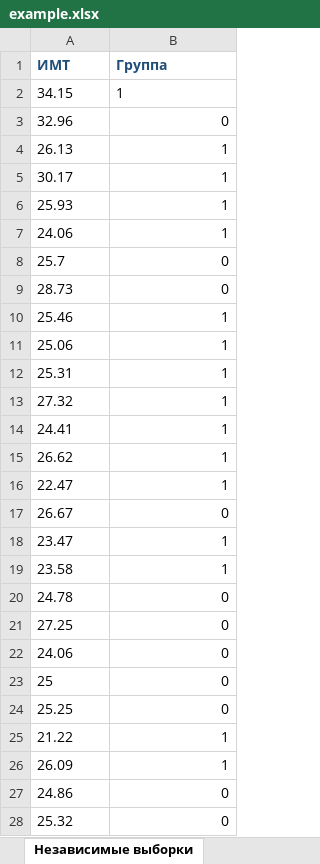
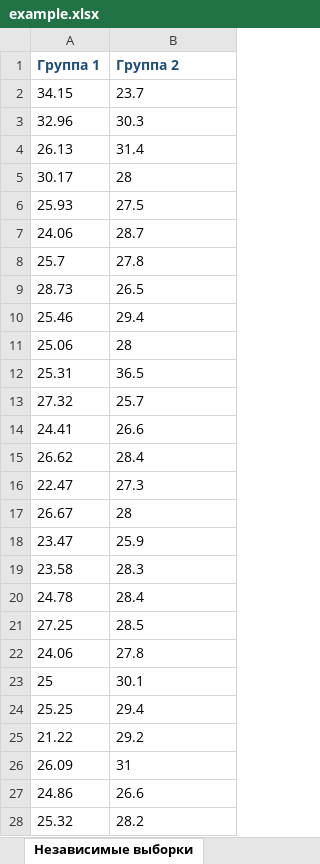
Before and after one commit to eclerchig/CalcMedian_Project, an Excel workbook: example.xlsx, sheet Независимые выборки, drawn as a sheet; only a part is shown; values as stored, in another font and other column widths than the file's, no borders; removed rows and columns are numbered as before the commit, all else as after; the diff covers the shown part only; the diff names each change by its address in the sheet, - before the commit and + after, or states it on an @@ line.

Commit message:
+ fixed labels, table, added contact

```diff
--- a/example.xlsx (sheet Независимые выборки)
+++ b/example.xlsx (sheet Независимые выборки)
-row 1: ИМТ | Группа
+row 1: Группа 1 | Группа 2
-B2: 1
+B2: 23.7
-B3: 0
+B3: 30.3
-B3:B28 alignment: right
+B3:B28 alignment: left
-B4: 1
+B4: 31.4
-B5: 1
+B5: 28
-B6: 1
+B6: 27.5
-B7: 1
+B7: 28.7
-B8: 0
+B8: 27.8
-B9: 0
+B9: 26.5
-B10: 1
+B10: 29.4
-B11: 1
+B11: 28
-B12: 1
+B12: 36.5
-B13: 1
+B13: 25.7
-B14: 1
+B14: 26.6
-B15: 1
+B15: 28.4
-B16: 1
+B16: 27.3
-B17: 0
+B17: 28
-B18: 1
+B18: 25.9
-B19: 1
+B19: 28.3
-B20: 0
+B20: 28.4
-B21: 0
+B21: 28.5
-B22: 0
+B22: 27.8
-B23: 0
+B23: 30.1
-B24: 0
+B24: 29.4
-B25: 1
+B25: 29.2
-B26: 1
+B26: 31
-B27: 0
+B27: 26.6
-B28: 0
+B28: 28.2
```
Also changed, not shown: 28 removed rows, 11 edited cells and cell formats elsewhere in this sheet, sheet Правила составления таблиц, 2 other files.
